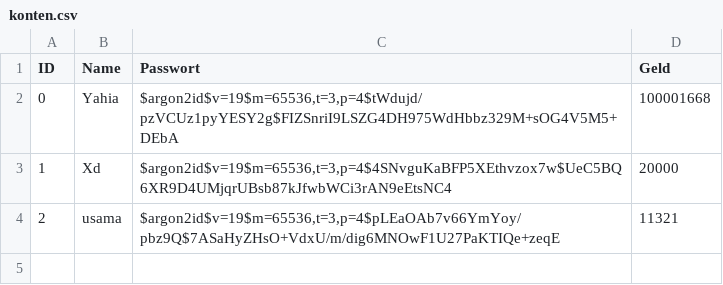
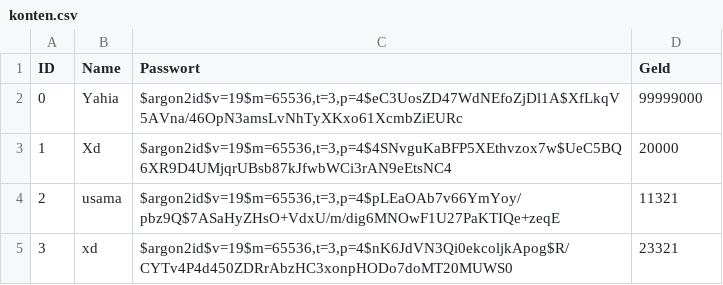
Before and after one commit to yahiarezk797/studienkolleg, a CSV file: konten/konten.csv, drawn as a sheet.

```diff
--- a/konten/konten.csv
+++ b/konten/konten.csv
@@ -1,4 +1,5 @@
 ID,Name,Passwort,Geld
-0,Yahia,"$argon2id$v=19$m=65536,t=3,p=4$tWdujd/pzVCUz1pyYESY2g$FIZSnriI9LSZG4DH975WdHbbz329M+sOG4V5M5+DEbA",100001668
+0,Yahia,"$argon2id$v=19$m=65536,t=3,p=4$eC3UosZD47WdNEfoZjDl1A$XfLkqV5AVna/46OpN3amsLvNhTyXKxo61XcmbZiEURc",99999000
 1,Xd,"$argon2id$v=19$m=65536,t=3,p=4$4SNvguKaBFP5XEthvzox7w$UeC5BQ6XR9D4UMjqrUBsb87kJfwbWCi3rAN9eEtsNC4",20000
 2,usama,"$argon2id$v=19$m=65536,t=3,p=4$pLEaOAb7v66YmYoy/pbz9Q$7ASaHyZHsO+VdxU/m/dig6MNOwF1U27PaKTIQe+zeqE",11321
+3,xd,"$argon2id$v=19$m=65536,t=3,p=4$nK6JdVN3Qi0ekcoljkApog$R/CYTv4P4d450ZDRrAbzHC3xonpHODo7doMT20MUWS0",23321
```
Also changed, not shown: konten/0/verlauf.csv, 6 other files.
